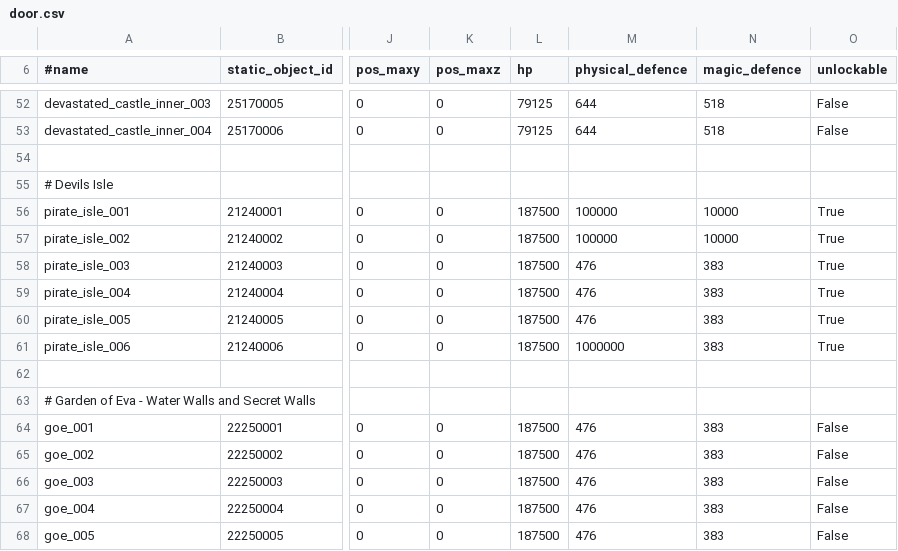
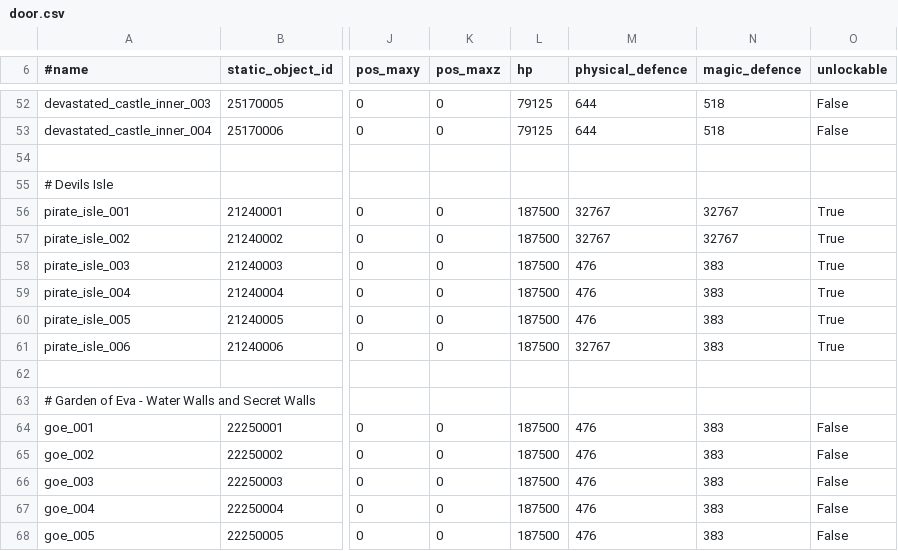
Before and after one commit to L2jBrasil/Server-Interlude, a CSV file: Datapack/data/door.csv, drawn as a sheet; only a part is shown, gaps mark what is left out; the diff names each change by its address in the sheet, - before the commit and + after, or states it on an @@ line.

```diff
--- a/Datapack/data/door.csv
+++ b/Datapack/data/door.csv
-M56:M57 (physical_defence): 100000
+M56:M57 (physical_defence): 32767
-N56:N57 (magic_defence): 10000
+N56:N57 (magic_defence): 32767
-M61 (physical_defence): 1000000
+M61 (physical_defence): 32767
```
Also changed, not shown: 13 other files.
